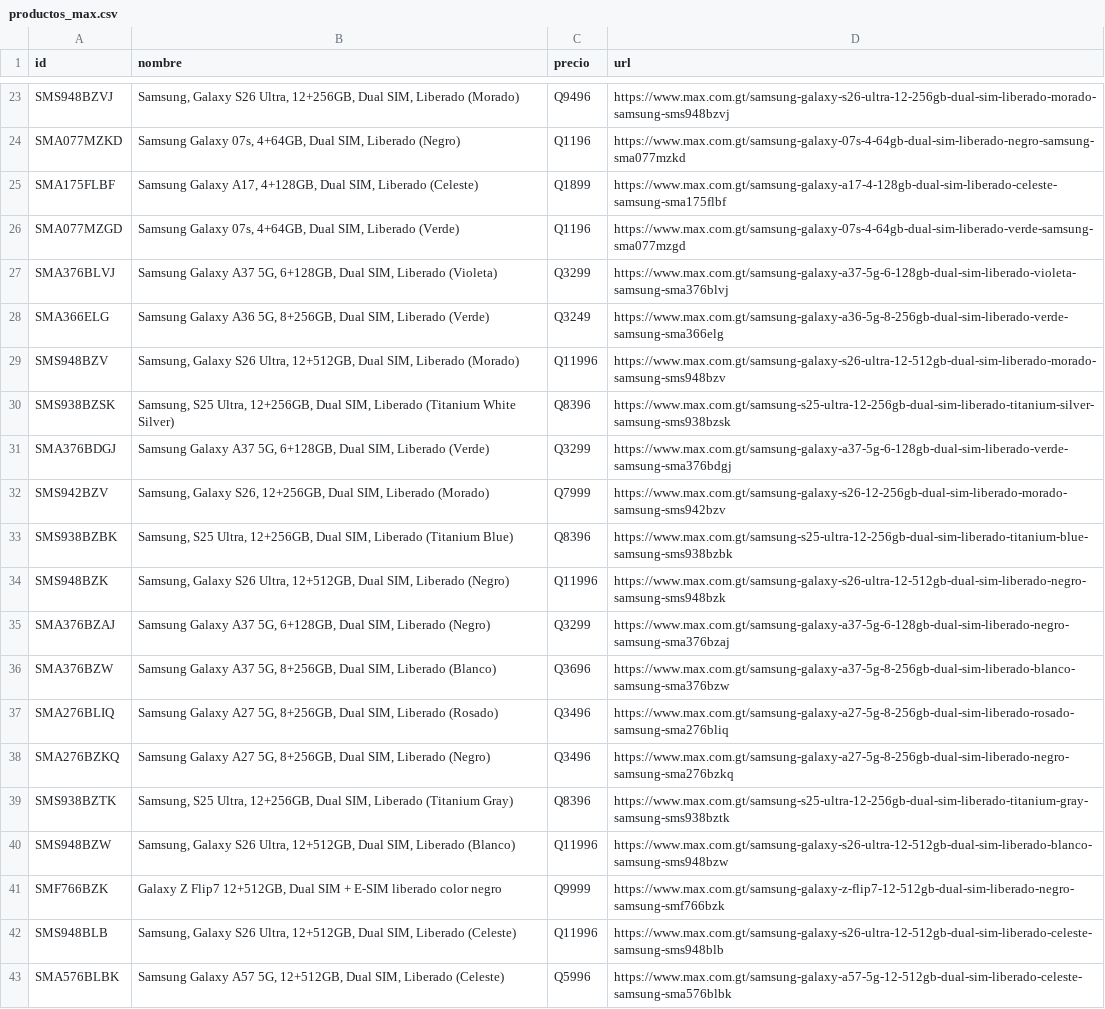
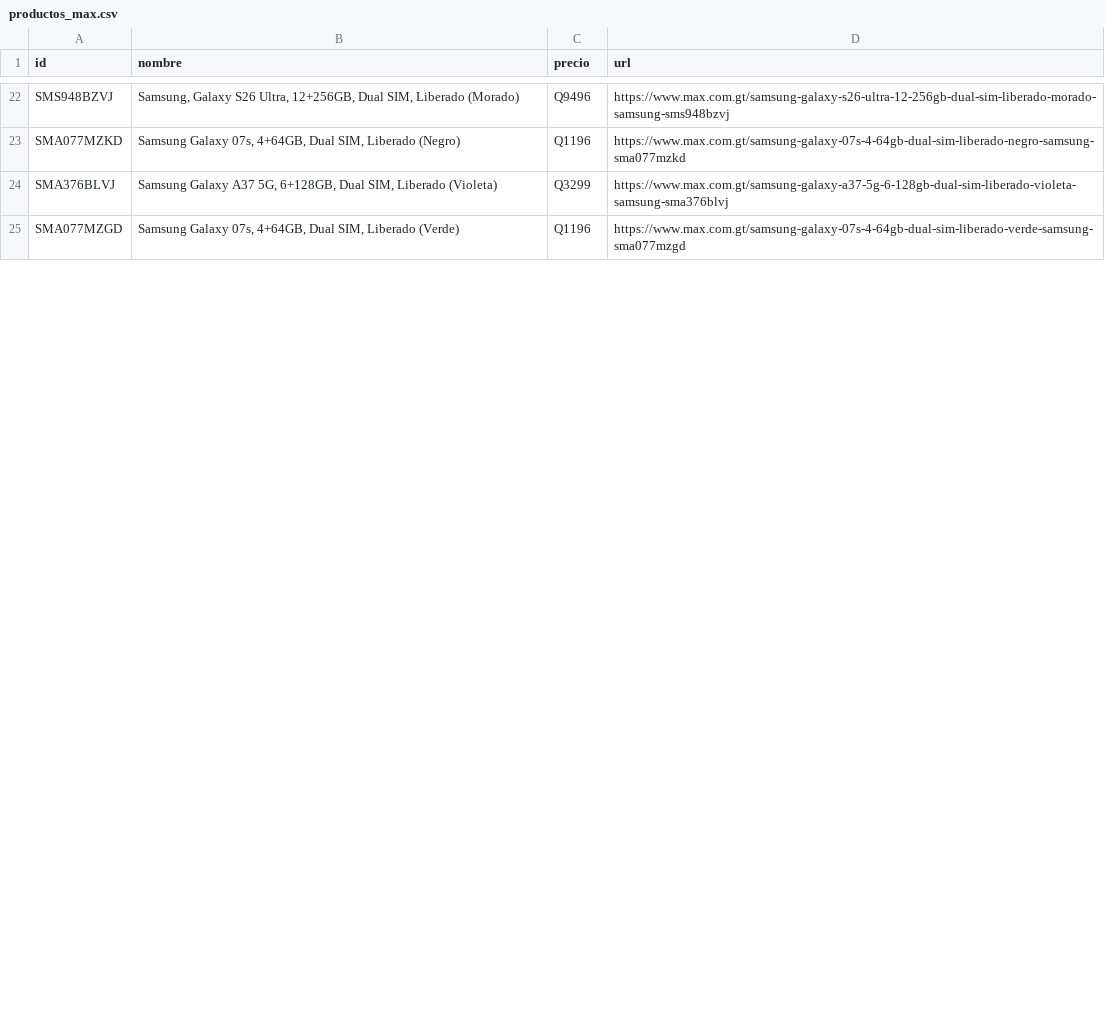
Before and after one commit to goldenboy1496/reporte-precios, a CSV file: data/productos_max.csv, drawn as a sheet; only a part is shown, gaps mark what is left out; the diff covers the shown part only.

Commit message:
Auto-actualizacion de precios: 17/11/2026 17:46

```diff
--- a/data/productos_max.csv
+++ b/data/productos_max.csv
@@ -24,20 +23,3 @@ SMS948BZVJ,"Samsung, Galaxy S26 Ultra, 12+256GB, Dual SIM, Liberado (Morado)",Q9
 SMA077MZKD,"Samsung Galaxy 07s, 4+64GB, Dual SIM, Liberado (Negro)",Q1196,https://www.max.com.gt/samsung-galaxy-07s-4-64gb-dual-sim-liberado-negro-samsung-sma077mzkd
-SMA175FLBF,"Samsung Galaxy A17, 4+128GB, Dual SIM, Liberado (Celeste)",Q1899,https://www.max.com.gt/samsung-galaxy-a17-4-128gb-dual-sim-liberado-celeste-samsung-sma175flbf
+SMA376BLVJ,"Samsung Galaxy A37 5G, 6+128GB, Dual SIM, Liberado (Violeta)",Q3299,https://www.max.com.gt/samsung-galaxy-a37-5g-6-128gb-dual-sim-liberado-violeta-samsung-sma376blvj
 SMA077MZGD,"Samsung Galaxy 07s, 4+64GB, Dual SIM, Liberado (Verde)",Q1196,https://www.max.com.gt/samsung-galaxy-07s-4-64gb-dual-sim-liberado-verde-samsung-sma077mzgd
-SMA376BLVJ,"Samsung Galaxy A37 5G, 6+128GB, Dual SIM, Liberado (Violeta)",Q3299,https://www.max.com.gt/samsung-galaxy-a37-5g-6-128gb-dual-sim-liberado-violeta-samsung-sma376blvj
-SMA366ELG,"Samsung Galaxy A36 5G, 8+256GB, Dual SIM, Liberado (Verde)",Q3249,https://www.max.com.gt/samsung-galaxy-a36-5g-8-256gb-dual-sim-liberado-verde-samsung-sma366elg
-SMS948BZV,"Samsung, Galaxy S26 Ultra, 12+512GB, Dual SIM, Liberado (Morado)",Q11996,https://www.max.com.gt/samsung-galaxy-s26-ultra-12-512gb-dual-sim-liberado-morado-samsung-sms948bzv
-SMS938BZSK,"Samsung, S25 Ultra, 12+256GB, Dual SIM, Liberado (Titanium White Silver)",Q8396,https://www.max.com.gt/samsung-s25-ultra-12-256gb-dual-sim-liberado-titanium-silver-samsung-sms938bzsk
-SMA376BDGJ,"Samsung Galaxy A37 5G, 6+128GB, Dual SIM, Liberado (Verde)",Q3299,https://www.max.com.gt/samsung-galaxy-a37-5g-6-128gb-dual-sim-liberado-verde-samsung-sma376bdgj
-SMS942BZV,"Samsung, Galaxy S26, 12+256GB, Dual SIM, Liberado (Morado)",Q7999,https://www.max.com.gt/samsung-galaxy-s26-12-256gb-dual-sim-liberado-morado-samsung-sms942bzv
-SMS938BZBK,"Samsung, S25 Ultra, 12+256GB, Dual SIM, Liberado (Titanium Blue)",Q8396,https://www.max.com.gt/samsung-s25-ultra-12-256gb-dual-sim-liberado-titanium-blue-samsung-sms938bzbk
-SMS948BZK,"Samsung, Galaxy S26 Ultra, 12+512GB, Dual SIM, Liberado (Negro)",Q11996,https://www.max.com.gt/samsung-galaxy-s26-ultra-12-512gb-dual-sim-liberado-negro-samsung-sms948bzk
-SMA376BZAJ,"Samsung Galaxy A37 5G, 6+128GB, Dual SIM, Liberado (Negro)",Q3299,https://www.max.com.gt/samsung-galaxy-a37-5g-6-128gb-dual-sim-liberado-negro-samsung-sma376bzaj
-SMA376BZW,"Samsung Galaxy A37 5G, 8+256GB, Dual SIM, Liberado (Blanco)",Q3696,https://www.max.com.gt/samsung-galaxy-a37-5g-8-256gb-dual-sim-liberado-blanco-samsung-sma376bzw
-SMA276BLIQ,"Samsung Galaxy A27 5G, 8+256GB, Dual SIM, Liberado (Rosado)",Q3496,https://www.max.com.gt/samsung-galaxy-a27-5g-8-256gb-dual-sim-liberado-rosado-samsung-sma276bliq
-SMA276BZKQ,"Samsung Galaxy A27 5G, 8+256GB, Dual SIM, Liberado (Negro)",Q3496,https://www.max.com.gt/samsung-galaxy-a27-5g-8-256gb-dual-sim-liberado-negro-samsung-sma276bzkq
-SMS938BZTK,"Samsung, S25 Ultra, 12+256GB, Dual SIM, Liberado (Titanium Gray)",Q8396,https://www.max.com.gt/samsung-s25-ultra-12-256gb-dual-sim-liberado-titanium-gray-samsung-sms938bztk
-SMS948BZW,"Samsung, Galaxy S26 Ultra, 12+512GB, Dual SIM, Liberado (Blanco)",Q11996,https://www.max.com.gt/samsung-galaxy-s26-ultra-12-512gb-dual-sim-liberado-blanco-samsung-sms948bzw
-SMF766BZK,"Galaxy Z Flip7 12+512GB, Dual SIM + E-SIM liberado color negro",Q9999,https://www.max.com.gt/samsung-galaxy-z-flip7-12-512gb-dual-sim-liberado-negro-samsung-smf766bzk
-SMS948BLB,"Samsung, Galaxy S26 Ultra, 12+512GB, Dual SIM, Liberado (Celeste)",Q11996,https://www.max.com.gt/samsung-galaxy-s26-ultra-12-512gb-dual-sim-liberado-celeste-samsung-sms948blb
-SMA576BLBK,"Samsung Galaxy A57 5G, 12+512GB, Dual SIM, Liberado (Celeste)",Q5996,https://www.max.com.gt/samsung-galaxy-a57-5g-12-512gb-dual-sim-liberado-celeste-samsung-sma576blbk
```
Also changed, not shown: 1 added row, 14 removed rows and 11 moved rows elsewhere in this file, data/historico_cambios.csv, data/productos_prado.csv, 17 other files.
